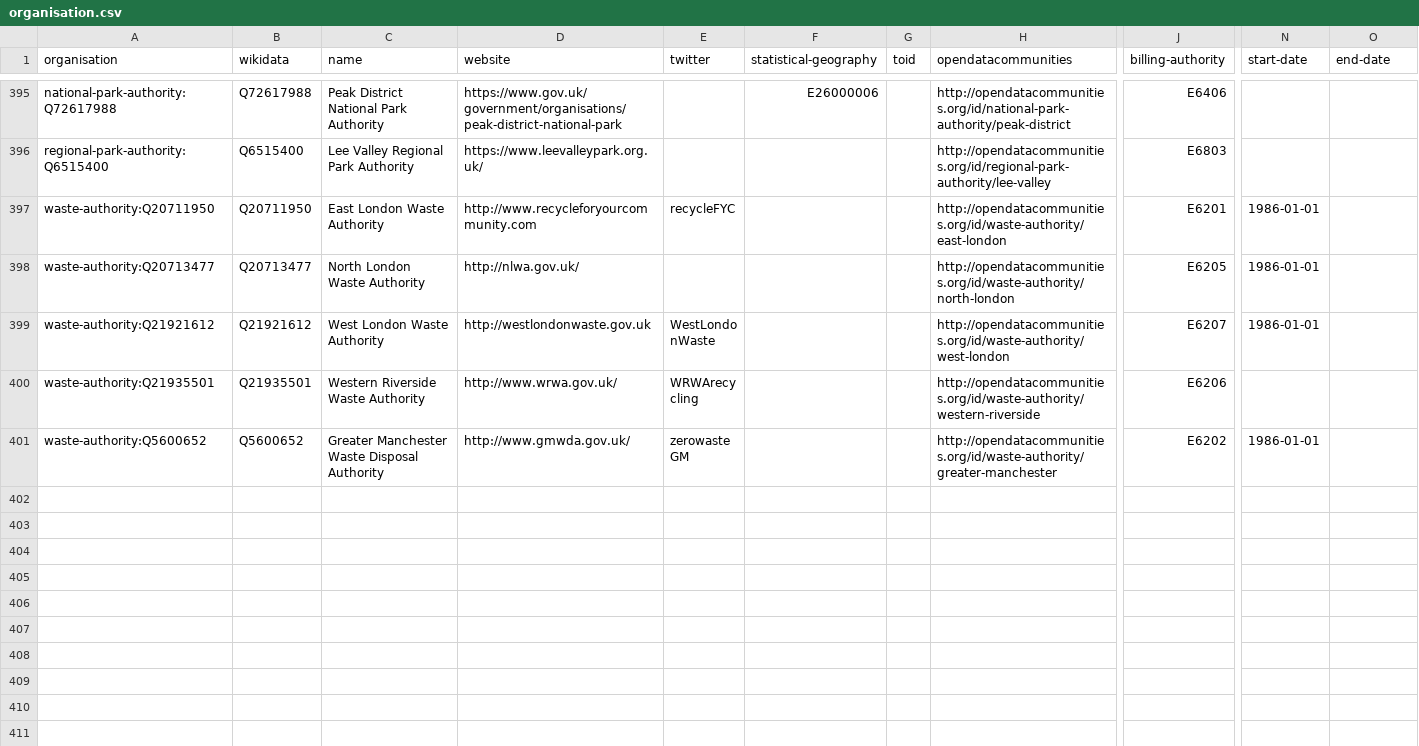
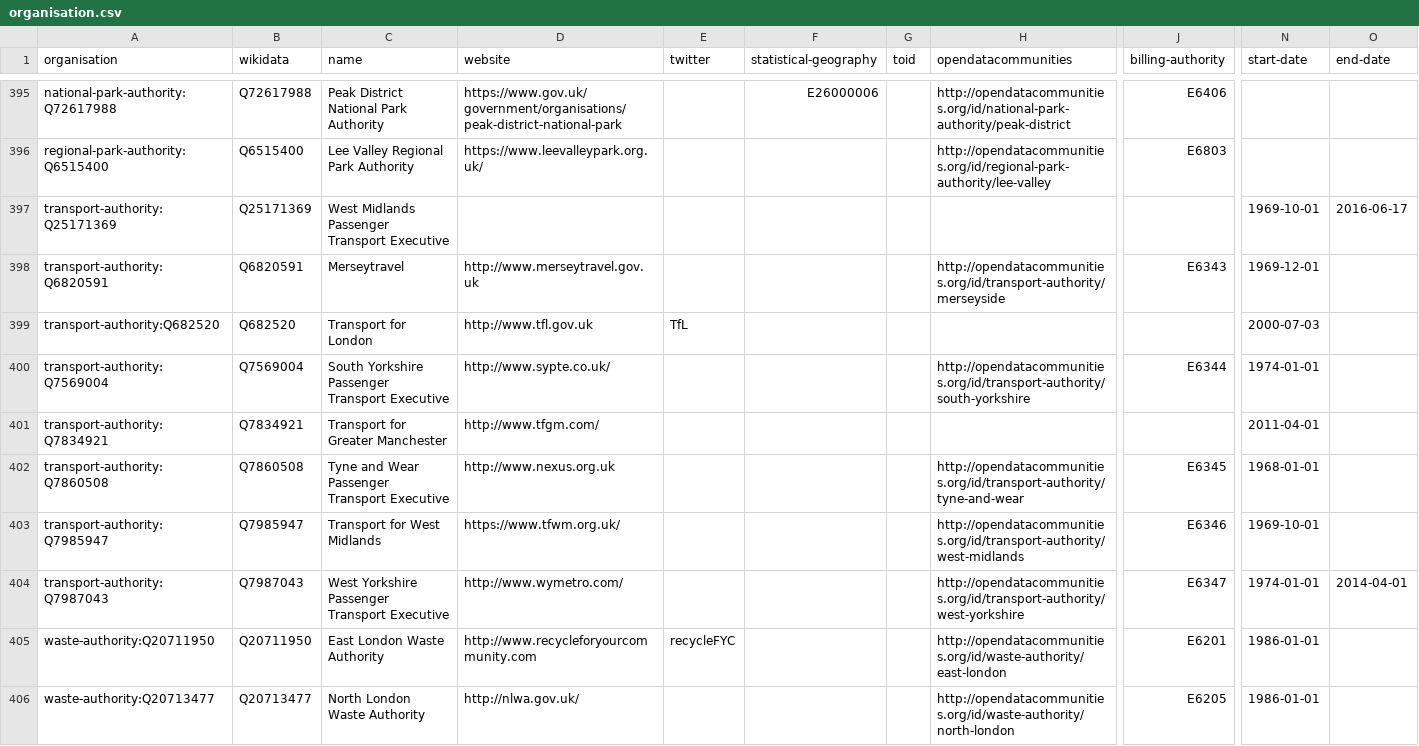
Before and after one commit to digital-land/organisation-dataset, a CSV file: collection/organisation.csv, drawn as a sheet; only a part is shown, gaps mark what is left out; the shorter side is filled out with more unchanged rows; rows hold the shown columns only; the diff names each change by its address in the sheet, - before the commit and + after, or states it on an @@ line.

```diff
--- a/collection/organisation.csv
+++ b/collection/organisation.csv
+row 397: transport-authority:Q25171369 | Q25171369 | West Midlands Passenger Transport Executive |  |  |  |  |  |  | 1969-10-01 | 2016-06-17
+row 398: transport-authority:Q6820591 | Q6820591 | Merseytravel | http://www.merseytravel.gov.uk |  |  |  | http://opendatacommunities.org/id/transport-authority/merseyside | E6343 | 1969-12-01
+row 399: transport-authority:Q682520 | Q682520 | Transport for London | http://www.tfl.gov.uk | TfL |  |  |  |  | 2000-07-03
+row 400: transport-authority:Q7569004 | Q7569004 | South Yorkshire Passenger Transport Executive | http://www.sypte.co.uk/ |  |  |  | http://opendatacommunities.org/id/transport-authority/south-yorkshire | E6344 | 1974-01-01
+row 401: transport-authority:Q7834921 | Q7834921 | Transport for Greater Manchester | http://www.tfgm.com/ |  |  |  |  |  | 2011-04-01
+row 402: transport-authority:Q7860508 | Q7860508 | Tyne and Wear Passenger Transport Executive | http://www.nexus.org.uk |  |  |  | http://opendatacommunities.org/id/transport-authority/tyne-and-wear | E6345 | 1968-01-01
+row 403: transport-authority:Q7985947 | Q7985947 | Transport for West Midlands | https://www.tfwm.org.uk/ |  |  |  | http://opendatacommunities.org/id/transport-authority/west-midlands | E6346 | 1969-10-01
+row 404: transport-authority:Q7987043 | Q7987043 | West Yorkshire Passenger Transport Executive | http://www.wymetro.com/ |  |  |  | http://opendatacommunities.org/id/transport-authority/west-yorkshire | E6347 | 1974-01-01 | 2014-04-01
```
Also changed, not shown: collection/organisation-tag.csv, collection/wikidata/legislature.csv, 3 other files.
